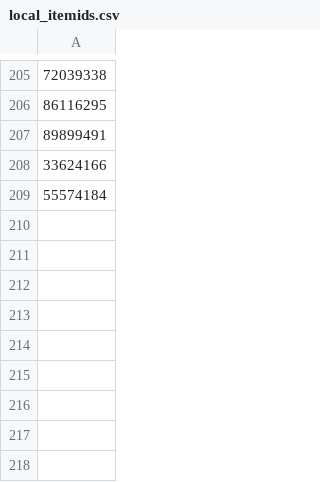
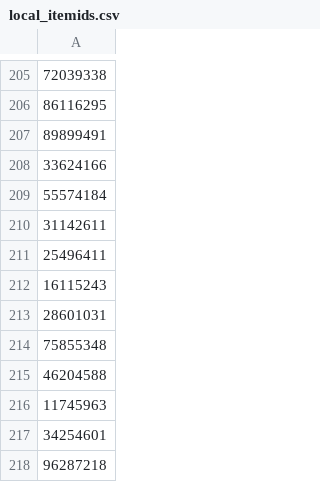
Before and after one commit to allofthelines/ruhah2, a CSV file: local_itemids.csv, drawn as a sheet; only a part is shown, gaps mark what is left out.

```diff
--- a/local_itemids.csv
+++ b/local_itemids.csv
@@ -209 +209,10 @@
 55574184
+31142611
+25496411
+16115243
+28601031
+75855348
+46204588
+11745963
+34254601
+96287218
```
Also changed, not shown: 10 other files.
